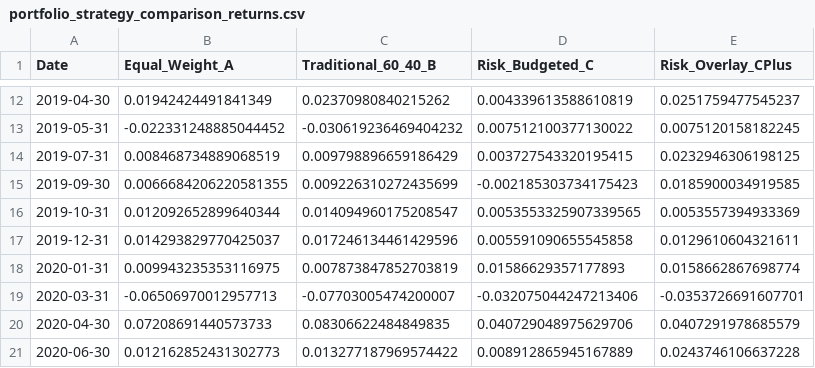
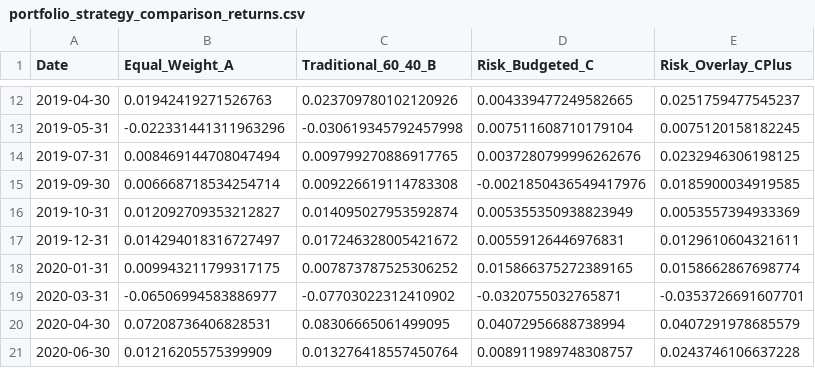
Before and after one commit to manjeet-kathuria/portfolio-construction-lab, a CSV file: outputs/portfolio_strategy_comparison_returns.csv, drawn as a sheet; only a part is shown, gaps mark what is left out; the diff covers the shown part only.

```diff
--- a/outputs/portfolio_strategy_comparison_returns.csv
+++ b/outputs/portfolio_strategy_comparison_returns.csv
@@ -12,10 +12,10 @@ Date,Equal_Weight_A,Traditional_60_40_B,Risk_Budgeted_C,Risk_Overlay_CPlus
-2019-04-30,0.01942424491841349,0.02370980840215262,0.004339613588610819,0.0251759477545237
-2019-05-31,-0.022331248885044452,-0.030619236469404232,0.007512100377130022,0.0075120158182245
-2019-07-31,0.008468734889068519,0.009798896659186429,0.003727543320195415,0.0232946306198125
-2019-09-30,0.0066684206220581355,0.009226310272435699,-0.002185303734175423,0.0185900034919585
-2019-10-31,0.012092652899640344,0.014094960175208547,0.0053553325907339565,0.0053557394933369
-2019-12-31,0.014293829770425037,0.017246134461429596,0.005591090655545858,0.0129610604321611
-2020-01-31,0.009943235353116975,0.007873847852703819,0.01586629357177893,0.0158662867698774
-2020-03-31,-0.06506970012957713,-0.07703005474200007,-0.032075044247213406,-0.0353726691607701
-2020-04-30,0.07208691440573733,0.08306622484849835,0.040729048975629706,0.0407291978685579
-2020-06-30,0.012162852431302773,0.013277187969574422,0.008912865945167889,0.0243746106637228
+2019-04-30,0.01942419271526763,0.023709780102120926,0.004339477249582665,0.0251759477545237
+2019-05-31,-0.022331441311963296,-0.030619345792457998,0.007511608710179104,0.0075120158182245
+2019-07-31,0.008469144708047494,0.009799270886917765,0.0037280799996262676,0.0232946306198125
+2019-09-30,0.006668718534254714,0.009226619114783308,-0.0021850436549417976,0.0185900034919585
+2019-10-31,0.012092709353212827,0.014095027953592874,0.005355350938823949,0.0053557394933369
+2019-12-31,0.014294018316727497,0.017246328005421672,0.00559126446976831,0.0129610604321611
+2020-01-31,0.009943211799317175,0.007873787525306252,0.015866375272389165,0.0158662867698774
+2020-03-31,-0.06506994583886977,-0.07703022312410902,-0.0320755032765871,-0.0353726691607701
+2020-04-30,0.07208736406828531,0.08306665061499095,0.04072956688738994,0.0407291978685579
+2020-06-30,0.01216205575399909,0.013276418557450764,0.008911989748308757,0.0243746106637228
```
Also changed, not shown: 168 edited cells elsewhere in this file.
